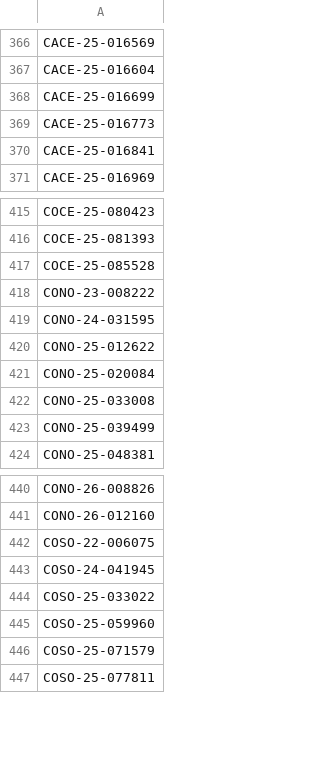
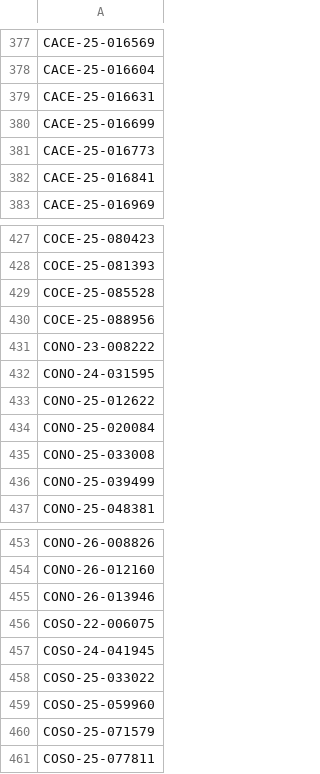
Before and after one commit to figlesias7/realforeclose-broward, a CSV file: data/all_seen.csv, drawn as a sheet; only a part is shown, gaps mark what is left out; the diff covers the shown part only; the diff names each change by its address in the sheet, - before the commit and + after, or states it on an @@ line.

```diff
--- a/data/all_seen.csv
+++ b/data/all_seen.csv
+row 379: CACE-25-016631
+row 430: COCE-25-088956
+row 455: CONO-26-013946
```
Also changed, not shown: 11 added rows elsewhere in this file, data/event_log.csv, 3 other files.
